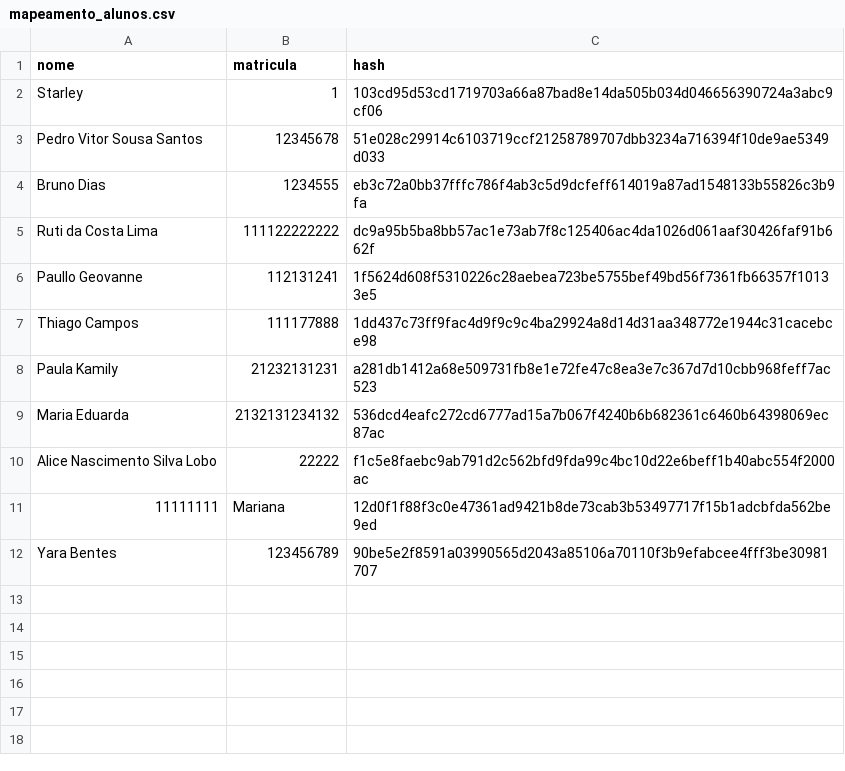
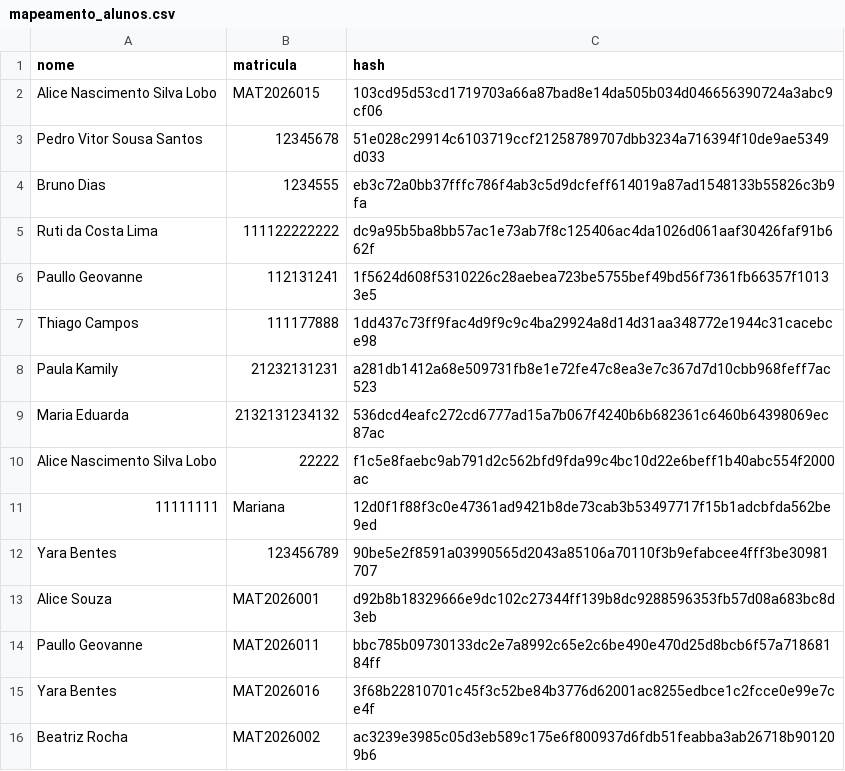
Before and after one commit to lobopmw/insightface, a CSV file: data/mapeamento_alunos.csv, drawn as a sheet.

Commit message:
Automatização do cadastro dos alunos para geração da poses

```diff
--- a/data/mapeamento_alunos.csv
+++ b/data/mapeamento_alunos.csv
@@ -1,3 +1,3 @@
 nome,matricula,hash
-Starley,1,103cd95d53cd1719703a66a87bad8e14da505b034d046656390724a3abc9cf06
+Alice Nascimento Silva Lobo,MAT2026015,103cd95d53cd1719703a66a87bad8e14da505b034d046656390724a3abc9cf06
 Pedro Vitor Sousa Santos,12345678,51e028c29914c6103719ccf21258789707dbb3234a716394f10de9ae5349d033
@@ -12 +12,5 @@ Alice Nascimento Silva Lobo,22222,f1c5e8faebc9ab791d2c562bfd9fda99c4bc10d22e6bef
 Yara Bentes,123456789,90be5e2f8591a03990565d2043a85106a70110f3b9efabcee4fff3be30981707
+Alice Souza,MAT2026001,d92b8b18329666e9dc102c27344ff139b8dc9288596353fb57d08a683bc8d3eb
+Paullo Geovanne,MAT2026011,bbc785b09730133dc2e7a8992c65e2c6be490e470d25d8bcb6f57a71868184ff
+Yara Bentes,MAT2026016,3f68b22810701c45f3c52be84b3776d62001ac8255edbce1c2fcce0e99e7ce4f
+Beatriz Rocha,MAT2026002,ac3239e3985c05d3eb589c175e6f800937d6fdb51feabba3ab26718b901209b6
```
Also changed, not shown: 3 other files.
